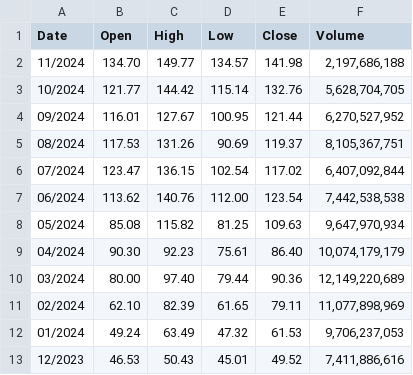
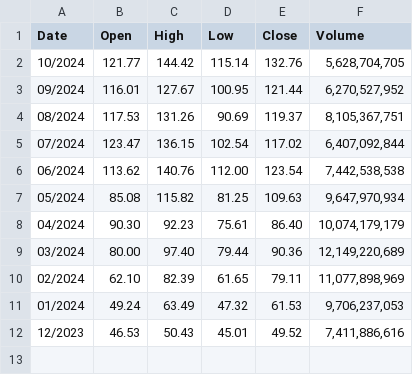
Before and after one commit to TheOriginalBabu/SciDataAnalysisAssignment, a CSV file: NVDA1.csv, drawn as a sheet.

Commit message:
reformatted dates, removed 11/2024 from NVDA1.csv

```diff
--- a/NVDA1.csv
+++ b/NVDA1.csv
@@ -1,3 +1,2 @@
 Date,Open,High,Low,Close,Volume
-11/2024,"134.70","149.77","134.57","141.98","2,197,686,188"
 10/2024,"121.77","144.42","115.14","132.76","5,628,704,705"
```
Also changed, not shown: NVDA-Final.csv, nvidia_marketshare.csv, 2 other files.
